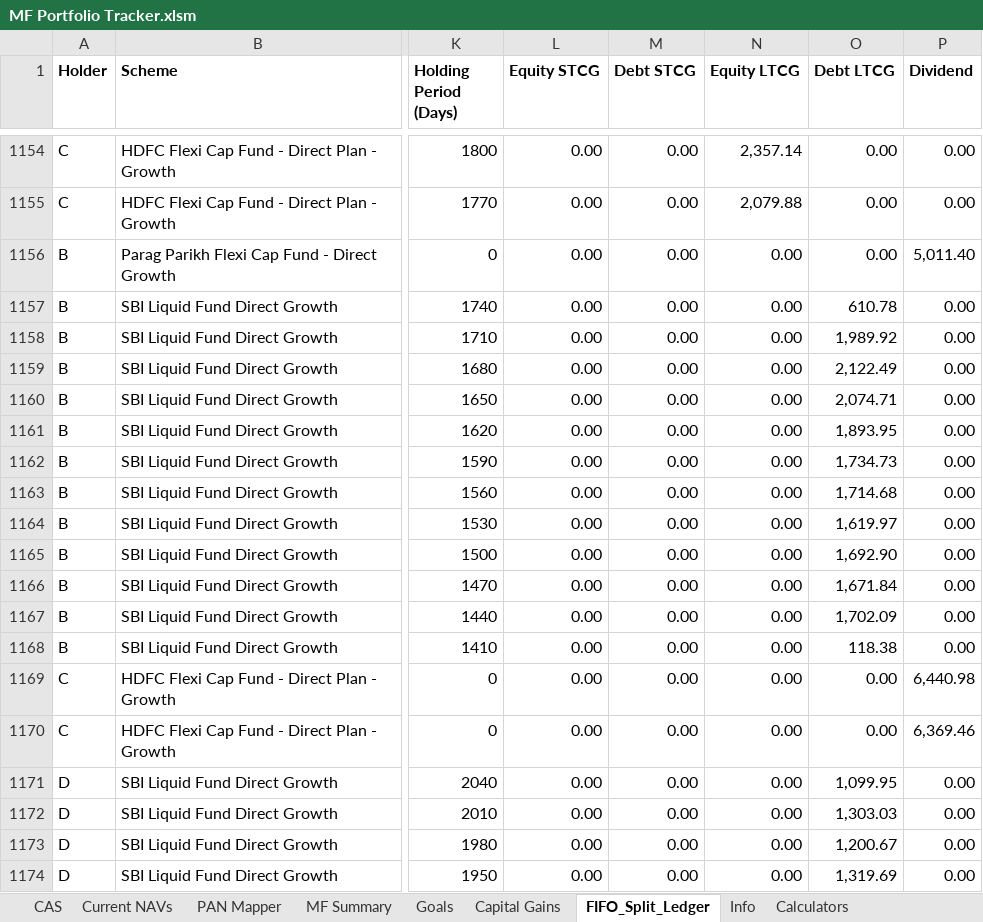
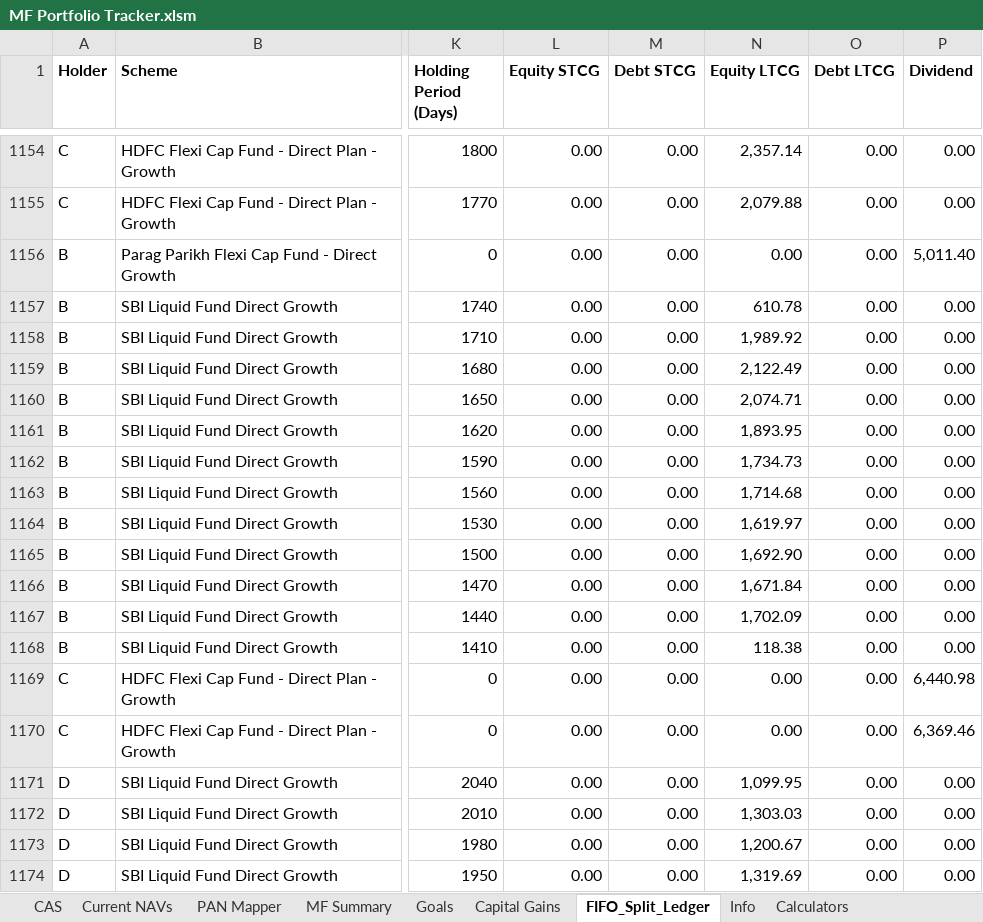
Before and after one commit to mehulboricha/Mutual-Fund-Portfolio-Tracker-Excel, an Excel workbook: MF Portfolio Tracker.xlsm, sheet FIFO_Split_Ledger, drawn as a sheet; only a part is shown, gaps mark what is left out; values as stored, in another font and other column widths than the file's, no borders; the diff covers the shown part only; the diff names each change by its address in the sheet, - before the commit and + after, or states it on an @@ line.

Commit message:
Added Fund Classification Override and Fixed LTCG Debt Classification

```diff
--- a/MF Portfolio Tracker.xlsm (sheet FIFO_Split_Ledger)
+++ b/MF Portfolio Tracker.xlsm (sheet FIFO_Split_Ledger)
-N1157 (Equity LTCG): 0.00
+N1157 (Equity LTCG): 610.78
-O1157 (Debt LTCG): 610.78
+O1157 (Debt LTCG): 0.00
-N1158 (Equity LTCG): 0.00
+N1158 (Equity LTCG): 1,989.92
-O1158 (Debt LTCG): 1,989.92
+O1158 (Debt LTCG): 0.00
-N1159 (Equity LTCG): 0.00
+N1159 (Equity LTCG): 2,122.49
-O1159 (Debt LTCG): 2,122.49
+O1159 (Debt LTCG): 0.00
-N1160 (Equity LTCG): 0.00
+N1160 (Equity LTCG): 2,074.71
-O1160 (Debt LTCG): 2,074.71
+O1160 (Debt LTCG): 0.00
-N1161 (Equity LTCG): 0.00
+N1161 (Equity LTCG): 1,893.95
-O1161 (Debt LTCG): 1,893.95
+O1161 (Debt LTCG): 0.00
-N1162 (Equity LTCG): 0.00
+N1162 (Equity LTCG): 1,734.73
-O1162 (Debt LTCG): 1,734.73
+O1162 (Debt LTCG): 0.00
-N1163 (Equity LTCG): 0.00
+N1163 (Equity LTCG): 1,714.68
-O1163 (Debt LTCG): 1,714.68
+O1163 (Debt LTCG): 0.00
-N1164 (Equity LTCG): 0.00
+N1164 (Equity LTCG): 1,619.97
-O1164 (Debt LTCG): 1,619.97
+O1164 (Debt LTCG): 0.00
-N1165 (Equity LTCG): 0.00
+N1165 (Equity LTCG): 1,692.90
-O1165 (Debt LTCG): 1,692.90
+O1165 (Debt LTCG): 0.00
-N1166 (Equity LTCG): 0.00
+N1166 (Equity LTCG): 1,671.84
-O1166 (Debt LTCG): 1,671.84
+O1166 (Debt LTCG): 0.00
-N1167 (Equity LTCG): 0.00
+N1167 (Equity LTCG): 1,702.09
-O1167 (Debt LTCG): 1,702.09
+O1167 (Debt LTCG): 0.00
-N1168 (Equity LTCG): 0.00
+N1168 (Equity LTCG): 118.38
-O1168 (Debt LTCG): 118.38
+O1168 (Debt LTCG): 0.00
-N1171 (Equity LTCG): 0.00
+N1171 (Equity LTCG): 1,099.95
-O1171 (Debt LTCG): 1,099.95
+O1171 (Debt LTCG): 0.00
-N1172 (Equity LTCG): 0.00
+N1172 (Equity LTCG): 1,303.03
-O1172 (Debt LTCG): 1,303.03
+O1172 (Debt LTCG): 0.00
-N1173 (Equity LTCG): 0.00
+N1173 (Equity LTCG): 1,200.67
-O1173 (Debt LTCG): 1,200.67
+O1173 (Debt LTCG): 0.00
-N1174 (Equity LTCG): 0.00
+N1174 (Equity LTCG): 1,319.69
-O1174 (Debt LTCG): 1,319.69
+O1174 (Debt LTCG): 0.00
```
Also changed, not shown: 530 edited cells elsewhere in this sheet, sheet Capital Gains, sheet Info, formulas that keep their value.
